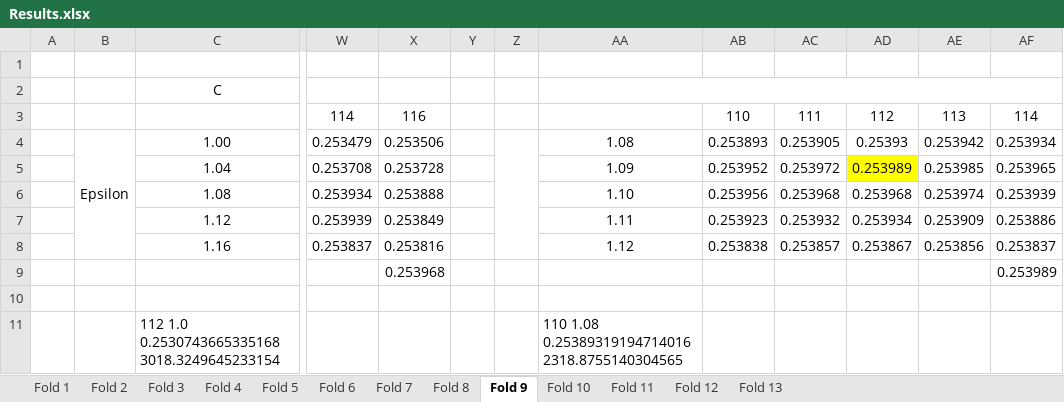
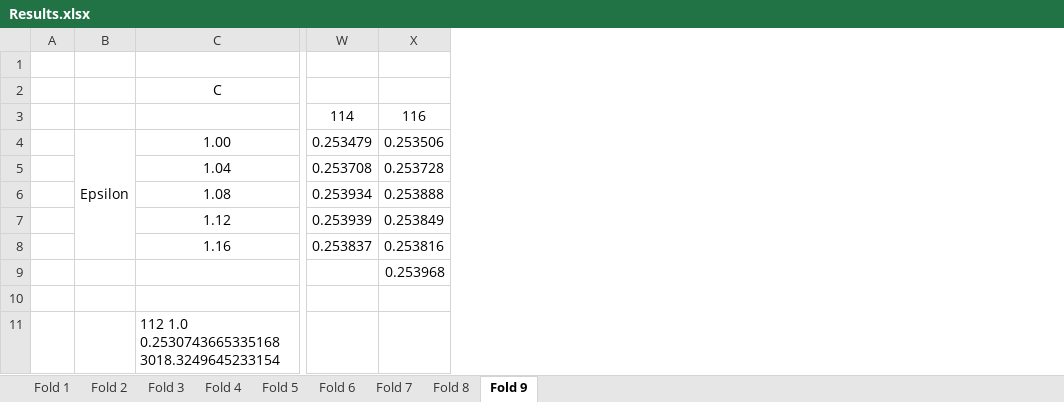
Before and after one commit to spartace98/NUS-Internship, an Excel workbook: Results.xlsx, sheet Fold 9, drawn as a sheet; only a part is shown, gaps mark what is left out; values as stored, in another font and other column widths than the file's, no borders; conditional formats not drawn; the diff names each change by its address in the sheet, - before the commit and + after, or states it on an @@ line.

```diff
--- a/Results.xlsx (sheet Fold 9)
+++ b/Results.xlsx (sheet Fold 9)
-sheet tab: Fold 10
-sheet tab: Fold 11
-sheet tab: Fold 12
-sheet tab: Fold 13
-column Y, empty
-column Z, empty
-column AA, rows 4-11: 1.08 | 1.09 | 1.10 | 1.11 | 1.12 |  |  | 110 1.08 0.25389319194714016 2318.8755140304565
-column AB, rows 3-8: 110 | 0.253893 | 0.253952 | 0.253956 | 0.253923 | 0.253838
-column AC, rows 3-8: 111 | 0.253905 | 0.253972 | 0.253968 | 0.253932 | 0.253857
-column AD, rows 3-8: 112 | 0.25393 | 0.253989 | 0.253968 | 0.253934 | 0.253867
-column AE, rows 3-8: 113 | 0.253942 | 0.253985 | 0.253974 | 0.253909 | 0.253856
-column AF, rows 3-9: 114 | 0.253934 | 0.253965 | 0.253939 | 0.253886 | 0.253837 | 0.253989
```
Also changed, not shown: sheet Fold 7, sheet Fold 8.
